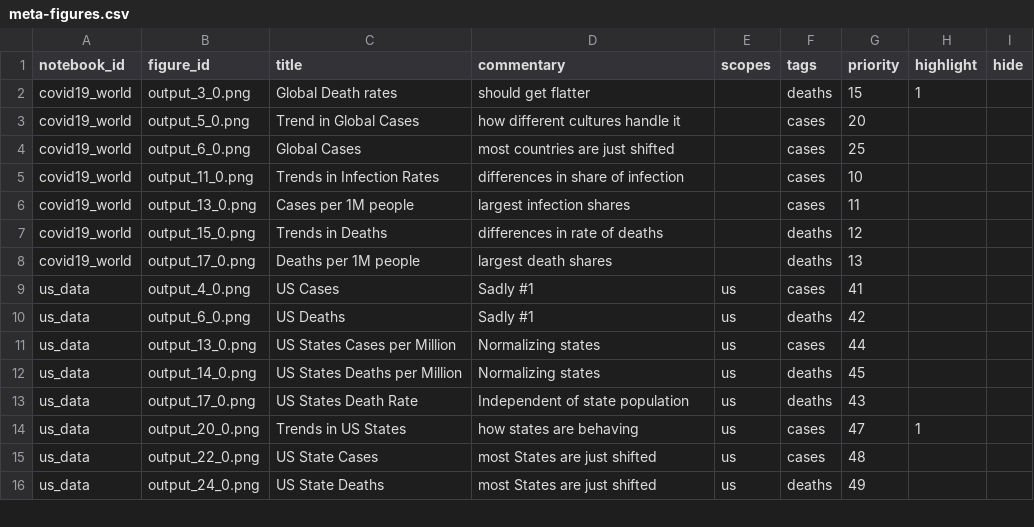
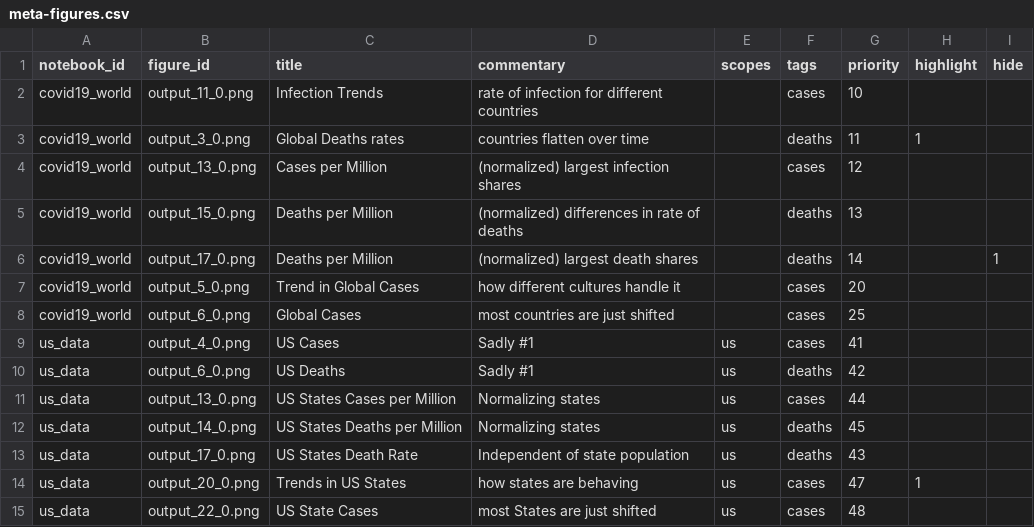
Before and after one commit to Covid-Analytics/covidanalytics.org, a CSV file: website/backend-converter/meta-figures.csv, drawn as a sheet; only a part is shown; the shorter side is filled out with more unchanged rows.

Commit message:
update world and us analysis

```diff
--- a/website/backend-converter/meta-figures.csv
+++ b/website/backend-converter/meta-figures.csv
@@ -1,9 +1,9 @@
 notebook_id,figure_id,title,commentary,scopes,tags,priority,highlight,hide
-covid19_world,output_3_0.png,Global Death rates,should get flatter,,deaths,15,1,
+covid19_world,output_11_0.png,Infection Trends,rate of infection for different countries,,cases,10,,
+covid19_world,output_3_0.png,Global Deaths rates,countries flatten over time,,deaths,11,1,
+covid19_world,output_13_0.png,Cases per Million,(normalized) largest infection shares,,cases,12,,
+covid19_world,output_15_0.png,Deaths per Million,(normalized) differences in rate of deaths,,deaths,13,,
+covid19_world,output_17_0.png,Deaths per Million,(normalized) largest death shares,,deaths,14,,1
 covid19_world,output_5_0.png,Trend in Global Cases,how different cultures handle it,,cases,20,,
 covid19_world,output_6_0.png,Global Cases,most countries are just shifted,,cases,25,,
-covid19_world,output_11_0.png,Trends in Infection Rates,differences in share of infection,,cases,10,,
-covid19_world,output_13_0.png,Cases per 1M people,largest infection shares,,cases,11,,
-covid19_world,output_15_0.png,Trends in Deaths,differences in rate of deaths,,deaths,12,,
-covid19_world,output_17_0.png,Deaths per 1M people,largest death shares,,deaths,13,,
 us_data,output_4_0.png,US Cases,Sadly #1,us,cases,41,,
```
Also changed, not shown: 2 other files.
